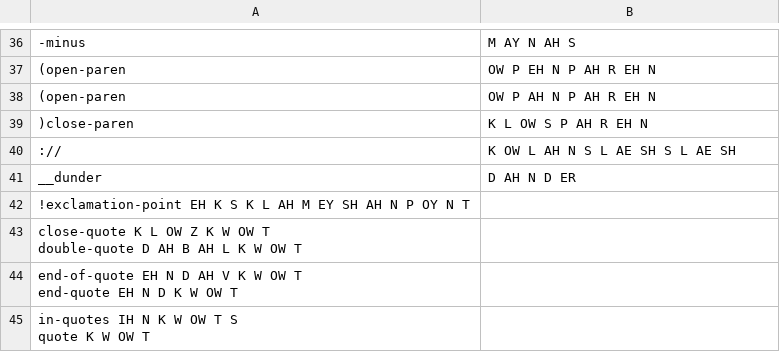
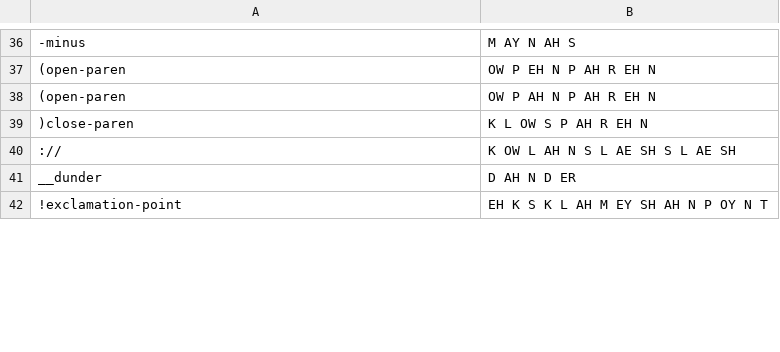
Before and after one commit to mcfletch/listener, a CSV file: listener/punctuation.csv, drawn as a sheet; only a part is shown, gaps mark what is left out; removed rows and columns are numbered as before the commit, all else as after; ↵ is a line break in a cell; the diff covers the shown part only; the diff names each change by its address in the sheet, - before the commit and + after, or states it on an @@ line.

Commit message:
Fix the file format for the punctuation declarations...

```diff
--- a/listener/punctuation.csv
+++ b/listener/punctuation.csv
-row 42: !exclamation-point EH K S K L AH M EY SH AH N P OY N T
-row 43: close-quote K L OW Z K W OW T ↵ double-quote D AH B AH L K W OW T
-row 44: end-of-quote EH N D AH V K W OW T ↵ end-quote EH N D K W OW T
-row 45: in-quotes IH N K W OW T S ↵ quote K W OW T
+row 42: !exclamation-point | EH K S K L AH M EY SH AH N P OY N T
```
Also changed, not shown: 3 added rows and 1 edited cell elsewhere in this file.
